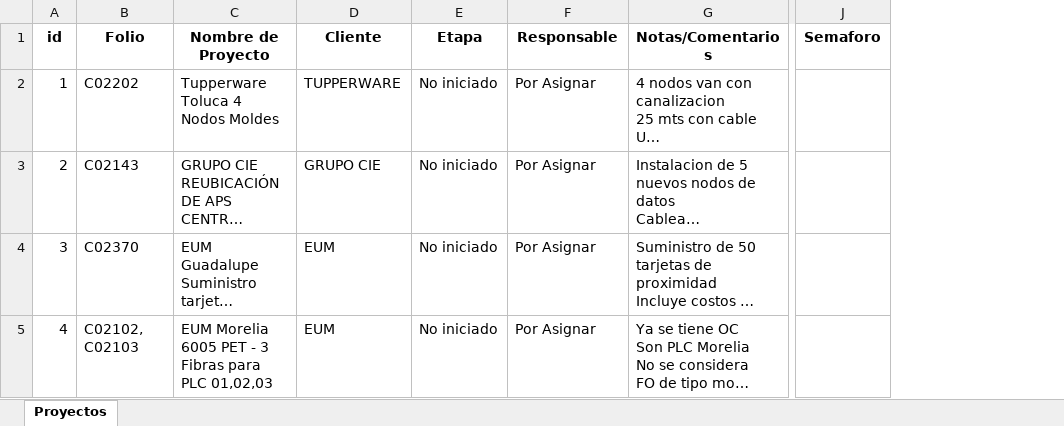
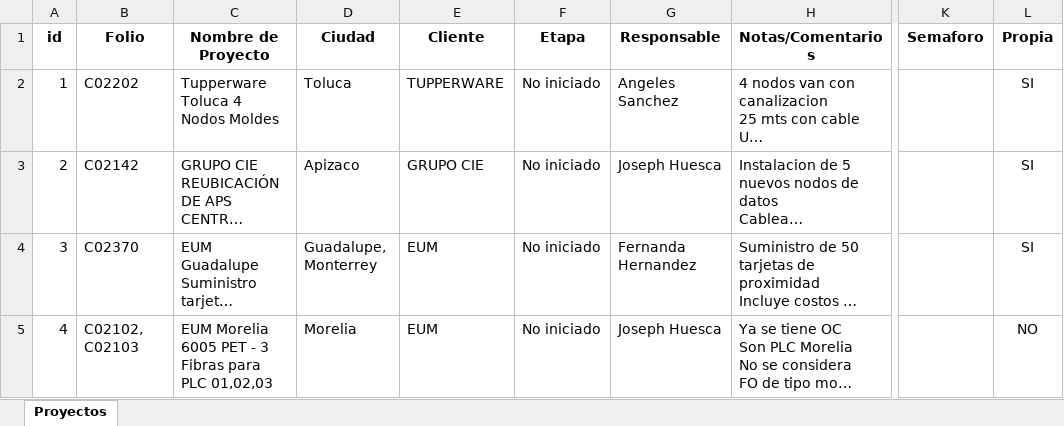
Before and after one commit to j03ystick/embudo-proyectos, an Excel workbook: proyectos.xlsx, sheet Proyectos, drawn as a sheet; only a part is shown, gaps mark what is left out; long unchanged cells end in …; values as stored, in another font and other column widths than the file's, no borders; table styles not drawn; addresses are those after the commit; the diff names each change by its address in the sheet, - before the commit and + after, or states it on an @@ line.

Commit message:
Importar Excel de proyectos desde la página (proyectos.xlsx)

```diff
--- a/proyectos.xlsx (sheet Proyectos)
+++ b/proyectos.xlsx (sheet Proyectos)
+column D (Ciudad), rows 2-5: Toluca | Apizaco | Guadalupe, Monterrey | Morelia
+column L (Propia), rows 2-5: SI | SI | SI | NO
-G2 (Responsable): Por Asignar
+G2 (Responsable): Angeles Sanchez
-B3 (Folio): C02143
+B3 (Folio): C02142
-G3 (Responsable): Por Asignar
+G3 (Responsable): Joseph Huesca
-G4 (Responsable): Por Asignar
+G4 (Responsable): Fernanda Hernandez
-G5 (Responsable): Por Asignar
+G5 (Responsable): Joseph Huesca
```
